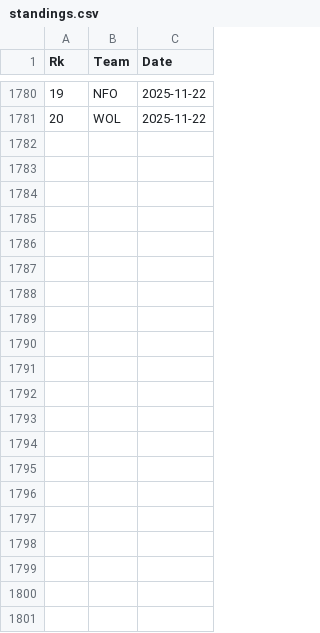
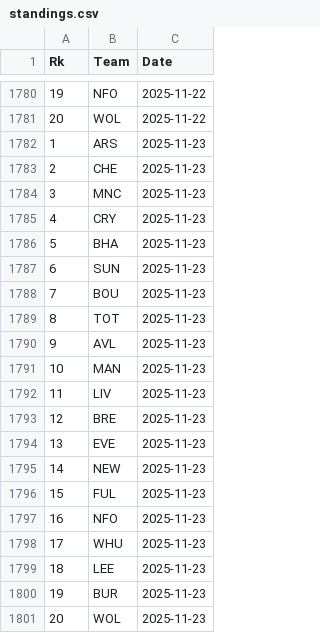
Before and after one commit to martinbog19/pl-preds, a CSV file: data/prem/standings.csv, drawn as a sheet; only a part is shown, gaps mark what is left out; the diff names each change by its address in the sheet, - before the commit and + after, or states it on an @@ line.

```diff
--- a/data/prem/standings.csv
+++ b/data/prem/standings.csv
+row 1782: 1 | ARS | 2025-11-23
+row 1783: 2 | CHE | 2025-11-23
+row 1784: 3 | MNC | 2025-11-23
+row 1785: 4 | CRY | 2025-11-23
+row 1786: 5 | BHA | 2025-11-23
+row 1787: 6 | SUN | 2025-11-23
+row 1788: 7 | BOU | 2025-11-23
+row 1789: 8 | TOT | 2025-11-23
+row 1790: 9 | AVL | 2025-11-23
+row 1791: 10 | MAN | 2025-11-23
+row 1792: 11 | LIV | 2025-11-23
+row 1793: 12 | BRE | 2025-11-23
+row 1794: 13 | EVE | 2025-11-23
+row 1795: 14 | NEW | 2025-11-23
+row 1796: 15 | FUL | 2025-11-23
+row 1797: 16 | NFO | 2025-11-23
+row 1798: 17 | WHU | 2025-11-23
+row 1799: 18 | LEE | 2025-11-23
+row 1800: 19 | BUR | 2025-11-23
+row 1801: 20 | WOL | 2025-11-23
```
Also changed, not shown: data/prem/metrics.csv.
